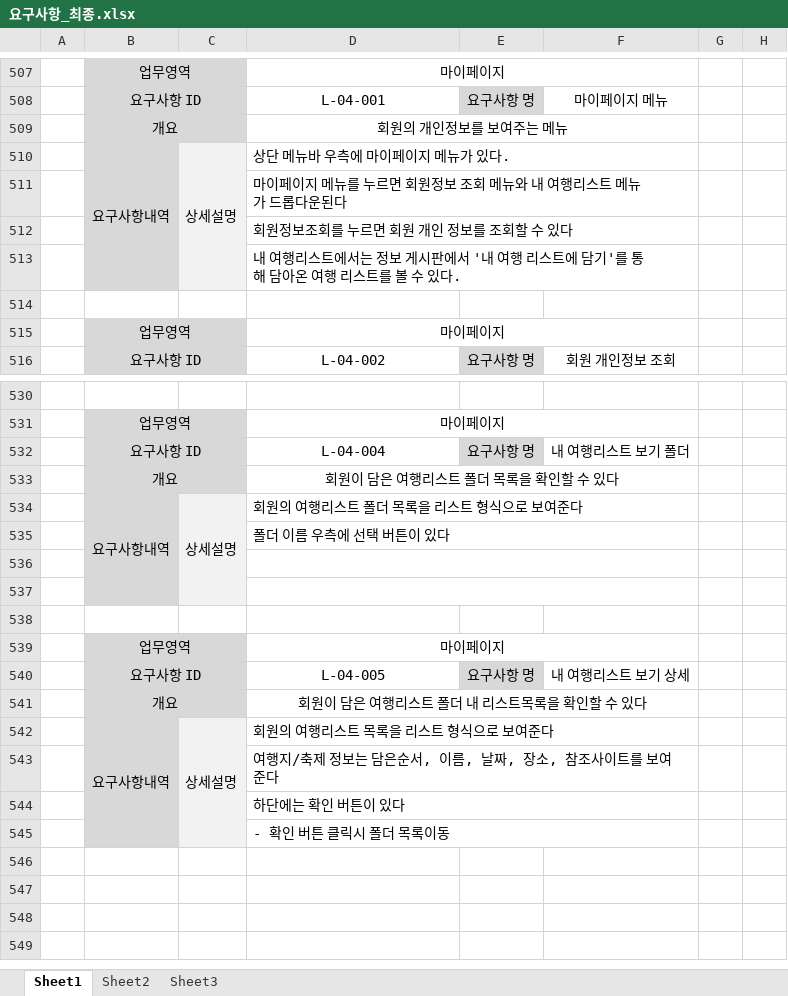
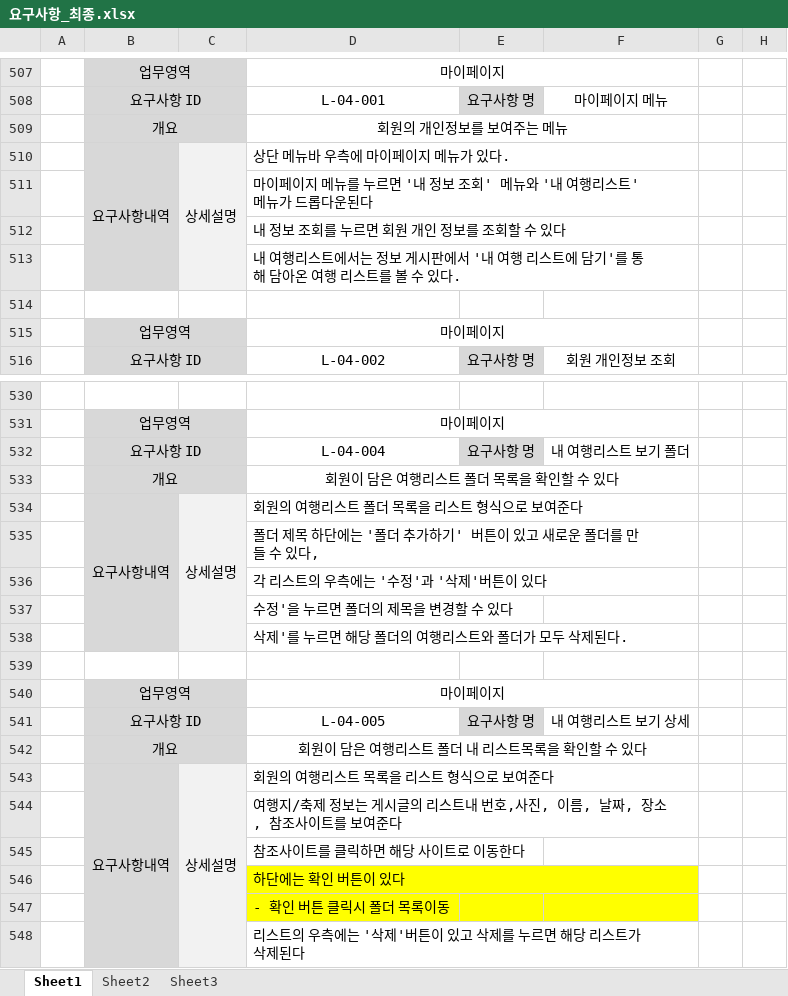
Before and after one commit to uckjae/2TeamFinal, an Excel workbook: doc/요구사항정의서 및 명세서/요구사항_최종.xlsx, sheet Sheet1, drawn as a sheet; only a part is shown, gaps mark what is left out; values as stored, in another font and other column widths than the file's, no borders; removed rows and columns are numbered as before the commit, all else as after; the diff names each change by its address in the sheet, - before the commit and + after, or states it on an @@ line.

Commit message:
명세서 수정 완

```diff
--- a/doc/요구사항정의서 및 명세서/요구사항_최종.xlsx (sheet Sheet1)
+++ b/doc/요구사항정의서 및 명세서/요구사항_최종.xlsx (sheet Sheet1)
-D511: …누르면 회원정보 조회 메뉴와 내 여행리스트 메뉴가…
+D511: …누르면 '내 정보 조회' 메뉴와 '내 여행리스트' 메뉴가…
-D512: 회원정보조회를 누르면 회원 개인 정보를 조회할 수 있다
+D512: 내 정보 조회를 누르면 회원 개인 정보를 조회할 수 있다
-D535: 폴더 이름 우측에 선택 버튼이 있다
+D535: 폴더 제목 하단에는 '폴더 추가하기' 버튼이 있고 새로운 폴더를 만들 수 있다,
-D536: (empty)
+D536: 각 리스트의 우측에는 '수정'과 '삭제'버튼이 있다
-D537: (empty)
+D537: 수정'을 누르면 폴더의 제목을 변경할 수 있다
-D537:F537 merged
+row 538:  |  |  | 삭제'를 누르면 해당 폴더의 여행리스트와 폴더가 모두 삭제된다.
-D544: …정보는 담은순서, 이름,…
+D544: …정보는 게시글의 리스트내 번호,사진, 이름,…
+row 545:  |  |  | 참조사이트를 클릭하면 해당 사이트로 이동한다
-D546:F547 fill: none
+D546:F547 fill: #FFFF00
-D545:F545 merged
+row 548:  |  |  | 리스트의 우측에는 '삭제'버튼이 있고 삭제를 누르면 해당 리스트가 삭제된다
```
